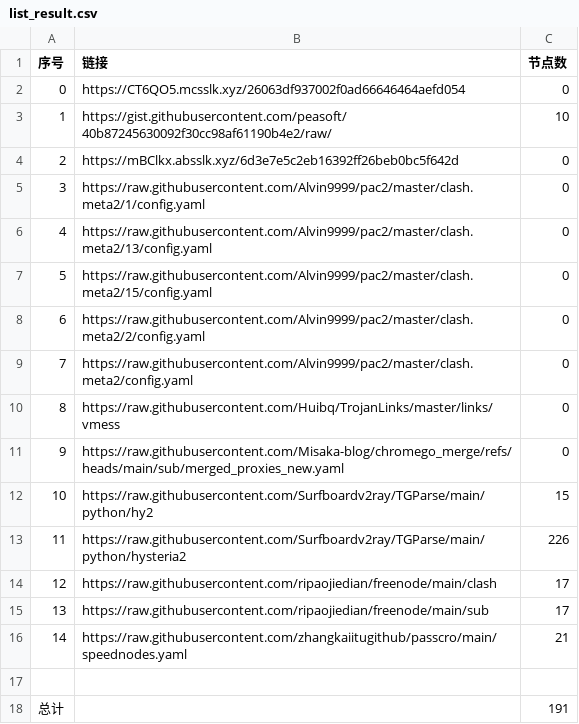
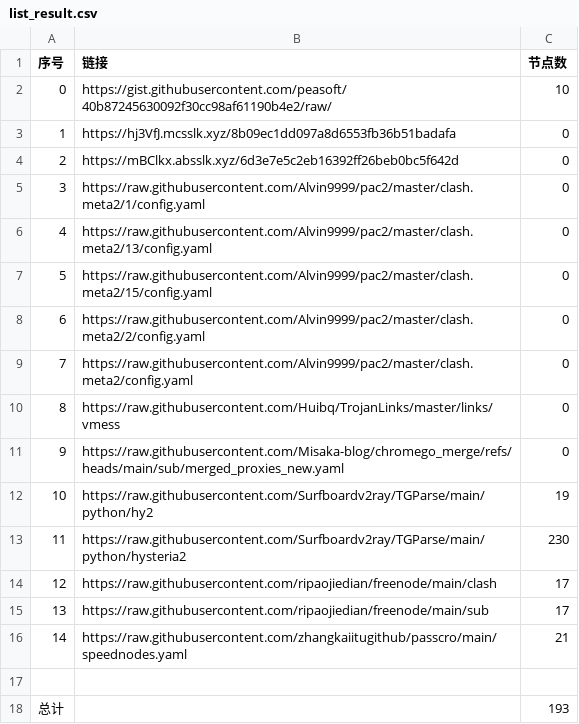
Before and after one commit to this-ooo/nmw, a CSV file: list_result.csv, drawn as a sheet.

```diff
--- a/list_result.csv
+++ b/list_result.csv
@@ -1,4 +1,4 @@
 序号,链接,节点数
-0,https://CT6QO5.mcsslk.xyz/26063df937002f0ad66646464aefd054,0
-1,https://gist.githubusercontent.com/peasoft/40b87245630092f30cc98af61190b4e2/raw/,10
+0,https://gist.githubusercontent.com/peasoft/40b87245630092f30cc98af61190b4e2/raw/,10
+1,https://hj3VfJ.mcsslk.xyz/8b09ec1dd097a8d6553fb36b51badafa,0
 2,https://mBClkx.absslk.xyz/6d3e7e5c2eb16392ff26beb0bc5f642d,0
@@ -11,4 +11,4 @@
 9,https://raw.githubusercontent.com/Misaka-blog/chromego_merge/refs/heads/main/sub/merged_proxies_new.yaml,0
-10,https://raw.githubusercontent.com/Surfboardv2ray/TGParse/main/python/hy2,15
-11,https://raw.githubusercontent.com/Surfboardv2ray/TGParse/main/python/hysteria2,226
+10,https://raw.githubusercontent.com/Surfboardv2ray/TGParse/main/python/hy2,19
+11,https://raw.githubusercontent.com/Surfboardv2ray/TGParse/main/python/hysteria2,230
 12,https://raw.githubusercontent.com/ripaojiedian/freenode/main/clash,17
@@ -17,2 +17,2 @@
 
-总计,,191
+总计,,193
```
Also changed, not shown: 8 other files.
